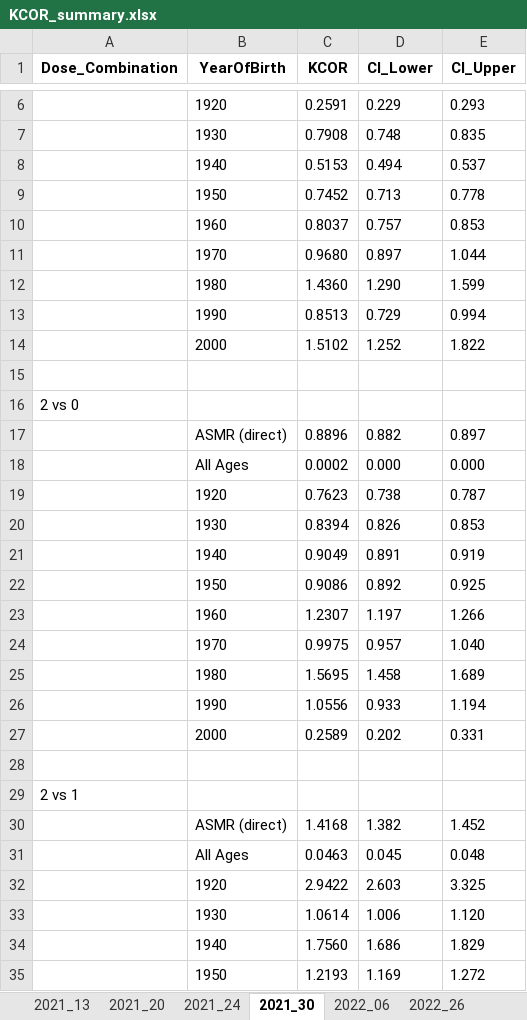
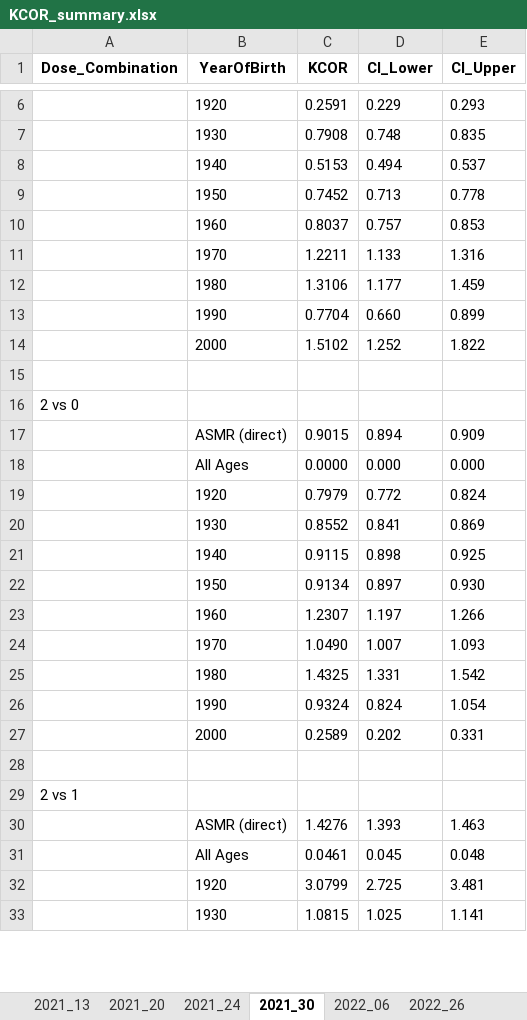
Before and after one commit to skirsch/KCOR, an Excel workbook: data/Czech/KCOR_summary.xlsx, sheet 2021_30, drawn as a sheet; only a part is shown, gaps mark what is left out; values as stored, in another font and other column widths than the file's, no borders; removed rows and columns are numbered as before the commit, all else as after; the diff covers the shown part only; the diff names each change by its address in the sheet, - before the commit and + after, or states it on an @@ line.

Commit message:
for linear fit, we have a match in test harness vs. KCOR fit!

```diff
--- a/data/Czech/KCOR_summary.xlsx (sheet 2021_30)
+++ b/data/Czech/KCOR_summary.xlsx (sheet 2021_30)
-row 11:  | 1970 | 0.9680 | 0.897 | 1.044
-row 12:  | 1980 | 1.4360 | 1.290 | 1.599
-row 13:  | 1990 | 0.8513 | 0.729 | 0.994
+row 11:  | 1970 | 1.2211 | 1.133 | 1.316
+row 12:  | 1980 | 1.3106 | 1.177 | 1.459
+row 13:  | 1990 | 0.7704 | 0.660 | 0.899
-row 17:  | ASMR (direct) | 0.8896 | 0.882 | 0.897
+row 17:  | ASMR (direct) | 0.9015 | 0.894 | 0.909
-C18 (KCOR): 0.0002
+C18 (KCOR): 0.0000
-row 19:  | 1920 | 0.7623 | 0.738 | 0.787
-row 20:  | 1930 | 0.8394 | 0.826 | 0.853
-row 21:  | 1940 | 0.9049 | 0.891 | 0.919
-row 22:  | 1950 | 0.9086 | 0.892 | 0.925
+row 19:  | 1920 | 0.7979 | 0.772 | 0.824
+row 20:  | 1930 | 0.8552 | 0.841 | 0.869
+row 21:  | 1940 | 0.9115 | 0.898 | 0.925
+row 22:  | 1950 | 0.9134 | 0.897 | 0.930
-row 24:  | 1970 | 0.9975 | 0.957 | 1.040
-row 25:  | 1980 | 1.5695 | 1.458 | 1.689
-row 26:  | 1990 | 1.0556 | 0.933 | 1.194
+row 24:  | 1970 | 1.0490 | 1.007 | 1.093
+row 25:  | 1980 | 1.4325 | 1.331 | 1.542
+row 26:  | 1990 | 0.9324 | 0.824 | 1.054
-row 30:  | ASMR (direct) | 1.4168 | 1.382 | 1.452
+row 30:  | ASMR (direct) | 1.4276 | 1.393 | 1.463
-C31 (KCOR): 0.0463
+C31 (KCOR): 0.0461
-row 32:  | 1920 | 2.9422 | 2.603 | 3.325
-row 33:  | 1930 | 1.0614 | 1.006 | 1.120
-row 34:  | 1940 | 1.7560 | 1.686 | 1.829
-row 35:  | 1950 | 1.2193 | 1.169 | 1.272
+row 32:  | 1920 | 3.0799 | 2.725 | 3.481
+row 33:  | 1930 | 1.0815 | 1.025 | 1.141
```
Also changed, not shown: 6 added rows and 4 removed rows elsewhere in this sheet, sheet 2022_47, sheet 2022_06, sheet 2022_26, sheet 2021_24, sheet 2021_20, sheet 2021_13, 7 other files.
